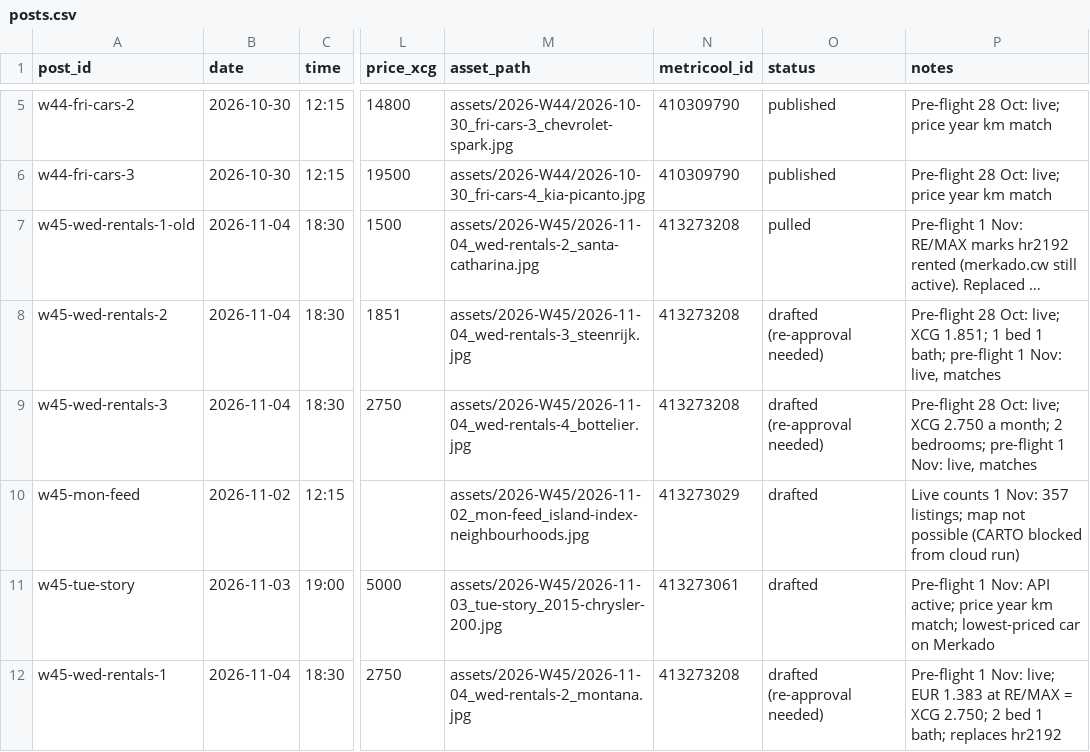
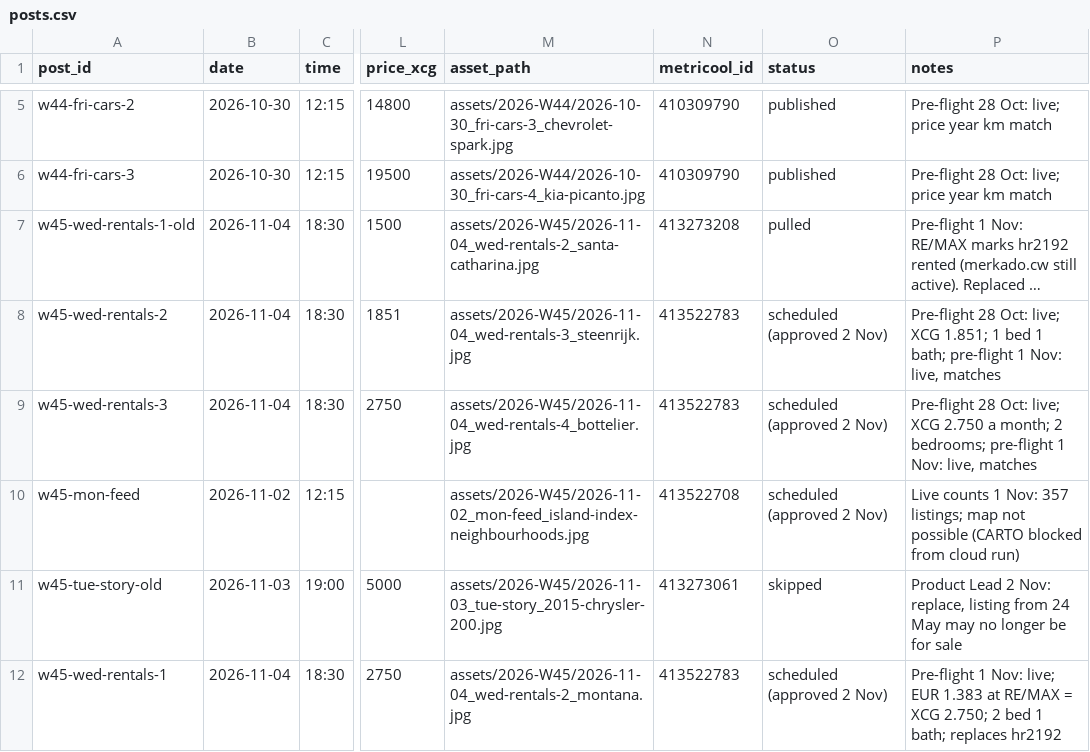
Before and after one commit to Kolektivo/merkado-socials, a CSV file: state/posts.csv, drawn as a sheet; only a part is shown, gaps mark what is left out; long unchanged cells end in …; the diff covers the shown part only; the diff names each change by its address in the sheet, - before the commit and + after, or states it on an @@ line.

```diff
--- a/state/posts.csv
+++ b/state/posts.csv
-N8:N9 (metricool_id): 413273208
+N8:N9 (metricool_id): 413522783
-O8:O9 (status): drafted (re-approval needed)
+O8:O9 (status): scheduled (approved 2 Nov)
-N10 (metricool_id): 413273029
+N10 (metricool_id): 413522708
-O10 (status): drafted
+O10 (status): scheduled (approved 2 Nov)
-A11 (post_id): w45-tue-story
+A11 (post_id): w45-tue-story-old
-O11 (status): drafted
+O11 (status): skipped
-P11 (notes): Pre-flight 1 Nov: API active; price year km match; lowest-priced car on Merkado
+P11 (notes): Product Lead 2 Nov: replace, listing from 24 May may no longer be for sale
-N12 (metricool_id): 413273208
+N12 (metricool_id): 413522783
-O12 (status): drafted (re-approval needed)
+O12 (status): scheduled (approved 2 Nov)
```
Also changed, not shown: 1 added row and 6 edited cells elsewhere in this file, 3 other files.
